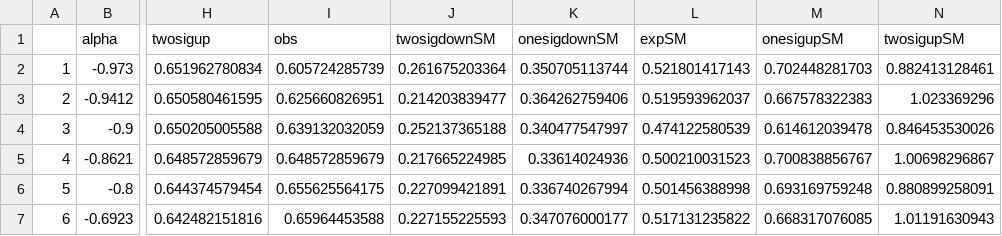
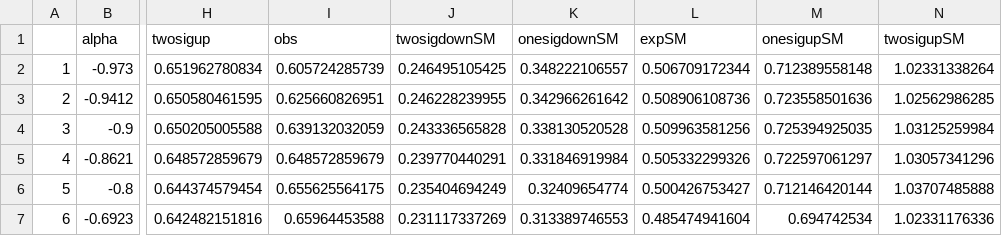
Before and after one commit to stiegerb/cmgtools-lite, a CSV file: TTHAnalysis/python/plotter/tHq-multilepton/signal_extraction/limit-plots/xs_limits_K6.csv, drawn as a sheet; only a part is shown, gaps mark what is left out; the diff covers the shown part only; the diff names each change by its address in the sheet, - before the commit and + after, or states it on an @@ line.

```diff
--- a/TTHAnalysis/python/plotter/tHq-multilepton/signal_extraction/limit-plots/xs_limits_K6.csv
+++ b/TTHAnalysis/python/plotter/tHq-multilepton/signal_extraction/limit-plots/xs_limits_K6.csv
-J2 (twosigdownSM): 0.261675203364
+J2 (twosigdownSM): 0.246495105425
-K2 (onesigdownSM): 0.350705113744
+K2 (onesigdownSM): 0.348222106557
-L2 (expSM): 0.521801417143
+L2 (expSM): 0.506709172344
-M2 (onesigupSM): 0.702448281703
+M2 (onesigupSM): 0.712389558148
-N2 (twosigupSM): 0.882413128461
+N2 (twosigupSM): 1.02331338264
-J3 (twosigdownSM): 0.214203839477
+J3 (twosigdownSM): 0.246228239955
-K3 (onesigdownSM): 0.364262759406
+K3 (onesigdownSM): 0.342966261642
-L3 (expSM): 0.519593962037
+L3 (expSM): 0.508906108736
-M3 (onesigupSM): 0.667578322383
+M3 (onesigupSM): 0.723558501636
-N3 (twosigupSM): 1.023369296
+N3 (twosigupSM): 1.02562986285
-J4 (twosigdownSM): 0.252137365188
+J4 (twosigdownSM): 0.243336565828
-K4 (onesigdownSM): 0.340477547997
+K4 (onesigdownSM): 0.338130520528
-L4 (expSM): 0.474122580539
+L4 (expSM): 0.509963581256
-M4 (onesigupSM): 0.614612039478
+M4 (onesigupSM): 0.725394925035
-N4 (twosigupSM): 0.846453530026
+N4 (twosigupSM): 1.03125259984
-J5 (twosigdownSM): 0.217665224985
+J5 (twosigdownSM): 0.239770440291
-K5 (onesigdownSM): 0.33614024936
+K5 (onesigdownSM): 0.331846919984
-L5 (expSM): 0.500210031523
+L5 (expSM): 0.505332299326
-M5 (onesigupSM): 0.700838856767
+M5 (onesigupSM): 0.722597061297
-N5 (twosigupSM): 1.00698296867
+N5 (twosigupSM): 1.03057341296
-J6 (twosigdownSM): 0.227099421891
+J6 (twosigdownSM): 0.235404694249
-K6 (onesigdownSM): 0.336740267994
+K6 (onesigdownSM): 0.32409654774
-L6 (expSM): 0.501456388998
+L6 (expSM): 0.500426753427
-M6 (onesigupSM): 0.693169759248
+M6 (onesigupSM): 0.712146420144
-N6 (twosigupSM): 0.880899258091
+N6 (twosigupSM): 1.03707485888
-J7 (twosigdownSM): 0.227155225593
+J7 (twosigdownSM): 0.231117337269
-K7 (onesigdownSM): 0.347076000177
+K7 (onesigdownSM): 0.313389746553
-L7 (expSM): 0.517131235822
+L7 (expSM): 0.485474941604
-M7 (onesigupSM): 0.668317076085
+M7 (onesigupSM): 0.694742534
-N7 (twosigupSM): 1.01191630943
+N7 (twosigupSM): 1.02331176336
```
Also changed, not shown: 135 edited cells elsewhere in this file, 1 other file.
